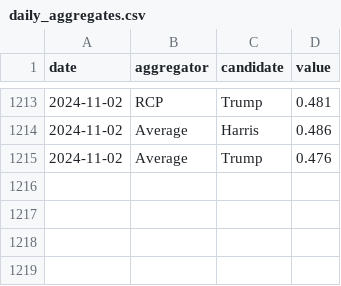
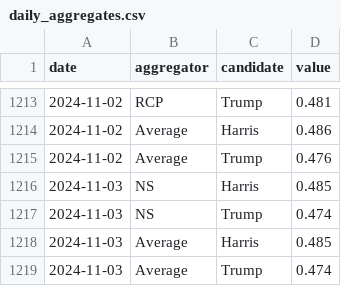
Before and after one commit to hidegmisi/us2024_aggregator_scraper, a CSV file: daily_aggregates.csv, drawn as a sheet; only a part is shown, gaps mark what is left out; the diff names each change by its address in the sheet, - before the commit and + after, or states it on an @@ line.

```diff
--- a/daily_aggregates.csv
+++ b/daily_aggregates.csv
+row 1216: 2024-11-03 | NS | Harris | 0.485
+row 1217: 2024-11-03 | NS | Trump | 0.474
+row 1218: 2024-11-03 | Average | Harris | 0.485
+row 1219: 2024-11-03 | Average | Trump | 0.474
```
Also changed, not shown: scrape_history.csv.
